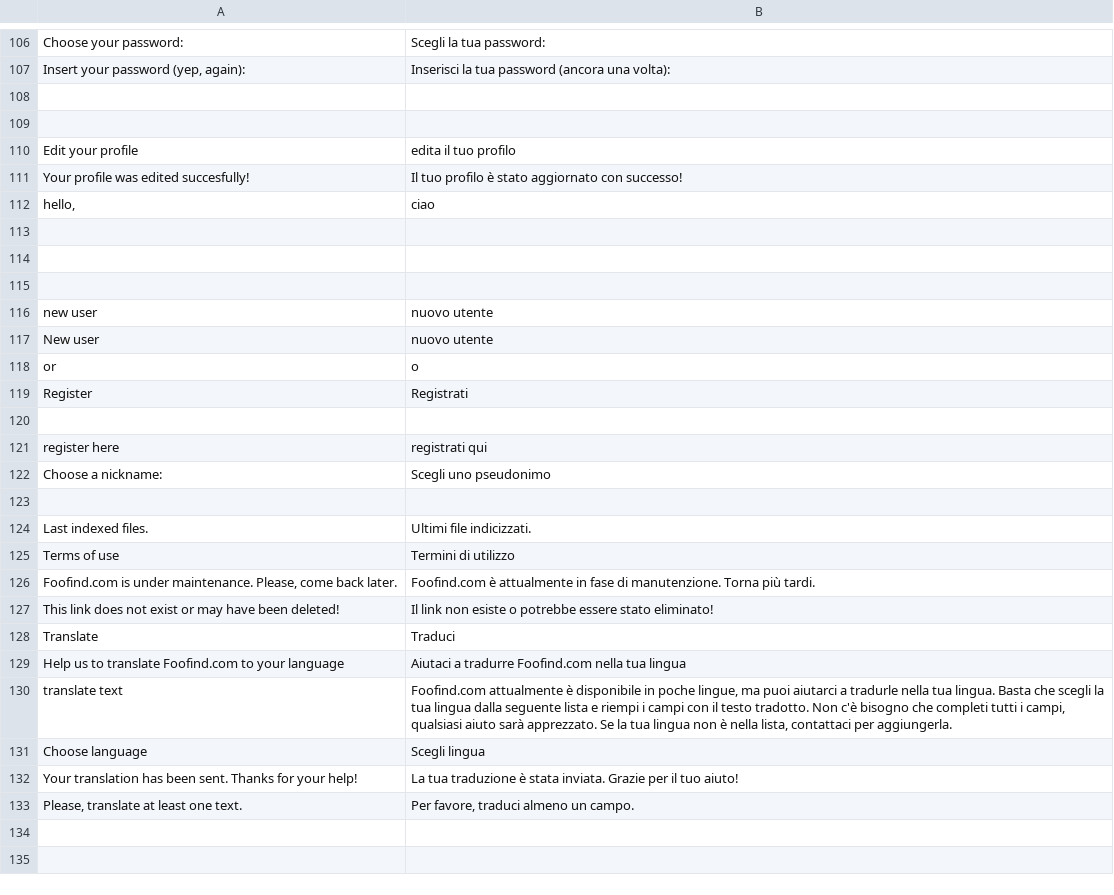
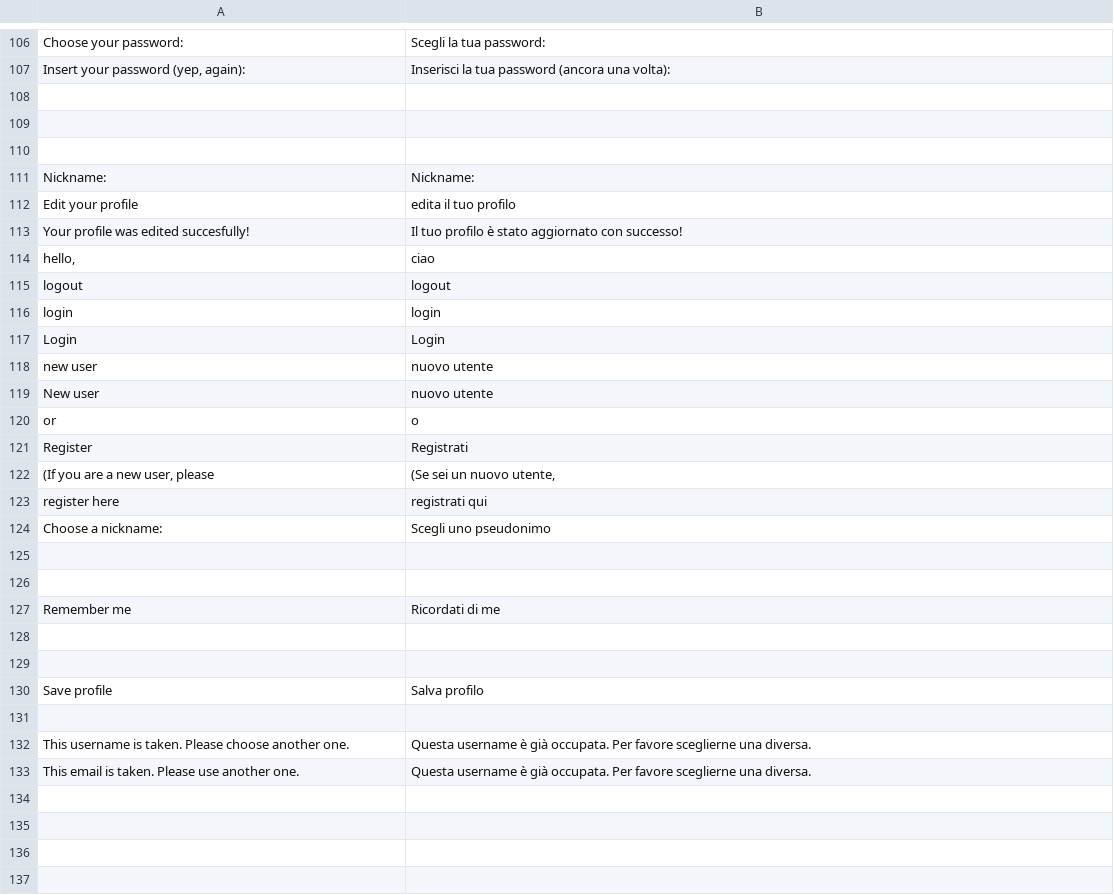
Before and after one commit to Weej1/foofind, a CSV file: application/lang/source-it.csv, drawn as a sheet; only a part is shown, gaps mark what is left out; the diff covers the shown part only.

Commit message:
More translation texts.

```diff
--- a/application/lang/source-it.csv
+++ b/application/lang/source-it.csv
@@ -109,2 +109,4 @@
 
+
+"Nickname:";"Nickname:"
 "Edit your profile";"edita il tuo profilo"
@@ -112,5 +114,5 @@
 "hello,";"ciao"
-
-
-
+"logout";"logout"
+"login";"login"
+"Login";"Login"
 "new user";"nuovo utente"
@@ -119,3 +121,3 @@
 "Register";"Registrati"
-
+"(If you are a new user, please";"(Se sei un nuovo utente,"
 "register here";"registrati qui"
@@ -123,12 +125,12 @@
 
-"Last indexed files.";"Ultimi file indicizzati."
-"Terms of use";"Termini di utilizzo"
-"Foofind.com is under maintenance. Please, come back later.";"Foofind.com è attualmente in fase di manutenzione. Torna più tardi."
-"This link does not exist or may have been deleted!";"Il link non esiste o potrebbe essere stato eliminato!"
-"Translate";"Traduci"
-"Help us to translate Foofind.com to your language";"Aiutaci a tradurre Foofind.com nella tua lingua"
-"translate text";"Foofind.com attualmente è disponibile in poche lingue, ma puoi aiutarci a tradurle nella tua lingua. Basta che scegli la tua lingua dalla seguente lista e riempi i campi con il testo tradotto. Non c'è bisogno che completi tutti i campi, qualsiasi aiuto sarà apprezzato. Se la tua lingua non è nella lista, contattaci per aggiungerla."
-"Choose language";"Scegli lingua"
-"Your translation has been sent. Thanks for your help!";"La tua traduzione è stata inviata. Grazie per il tuo aiuto!"
-"Please, translate at least one text.";"Per favore, traduci almeno un campo."
+
+"Remember me";"Ricordati di me"
+
+
+"Save profile";"Salva profilo"
+
+"This username is taken. Please choose another one.";"Questa username è già occupata. Per favore sceglierne una diversa."
+"This email is taken. Please use another one.";"Questa username è già occupata. Per favore sceglierne una diversa."
+
+
 
```
Also changed, not shown: 150 added rows elsewhere in this file, 2 other files.
